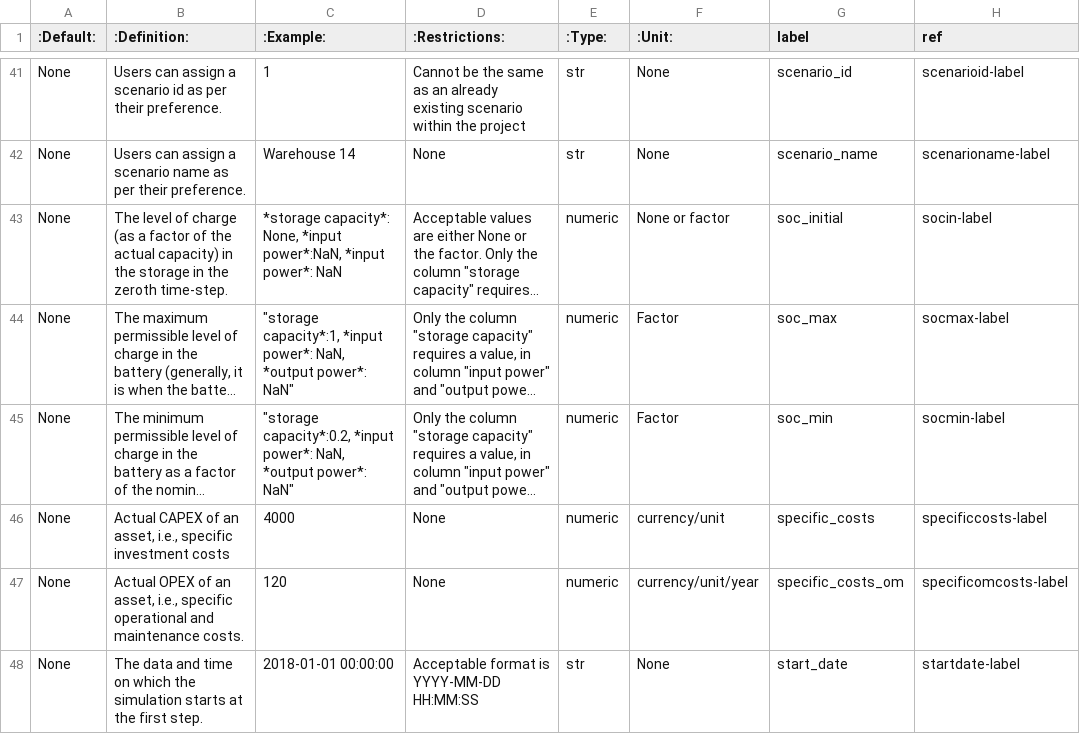
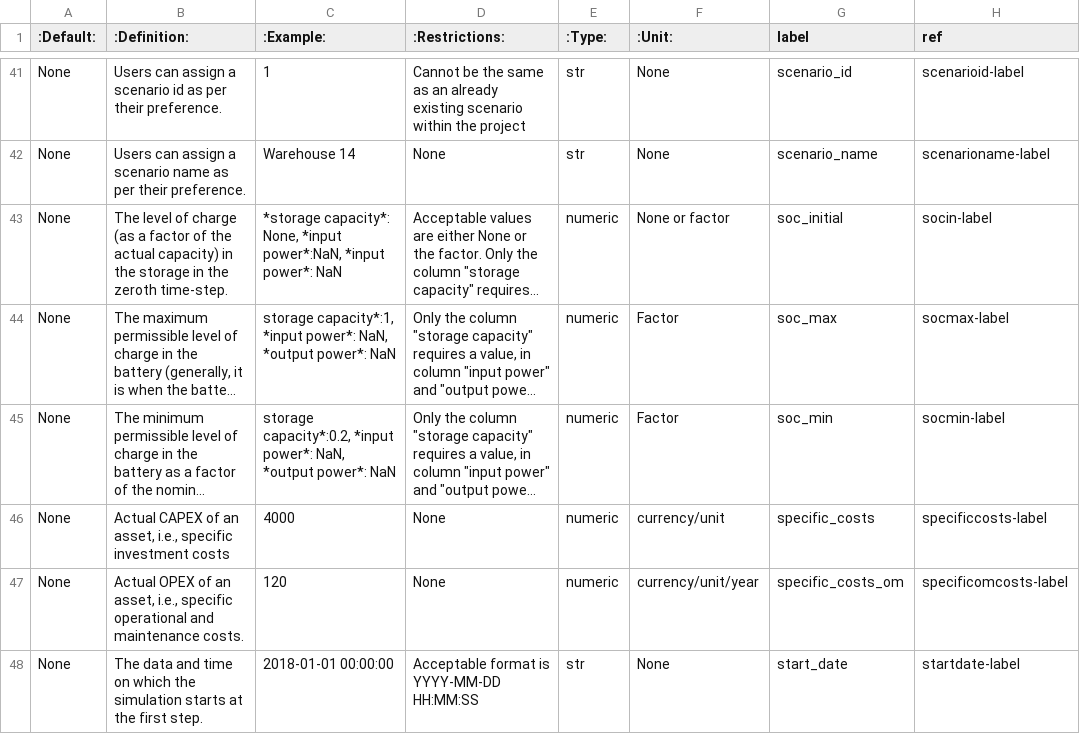
Before and after one commit to rl-institut/multi-vector-simulator, a CSV file: docs/MVS_parameters_list.csv, drawn as a sheet; only a part is shown, gaps mark what is left out; long unchanged cells end in …; the diff names each change by its address in the sheet, - before the commit and + after, or states it on an @@ line.

Commit message:
fix wrong quotes

```diff
--- a/docs/MVS_parameters_list.csv
+++ b/docs/MVS_parameters_list.csv
-C44 (:Example:): "storage capacity*:1, *input power*: NaN, *output power*: NaN"
+C44 (:Example:): storage capacity*:1, *input power*: NaN, *output power*: NaN
-C45 (:Example:): "storage capacity*:0.2, *input power*: NaN, *output power*: NaN"
+C45 (:Example:): storage capacity*:0.2, *input power*: NaN, *output power*: NaN
```
